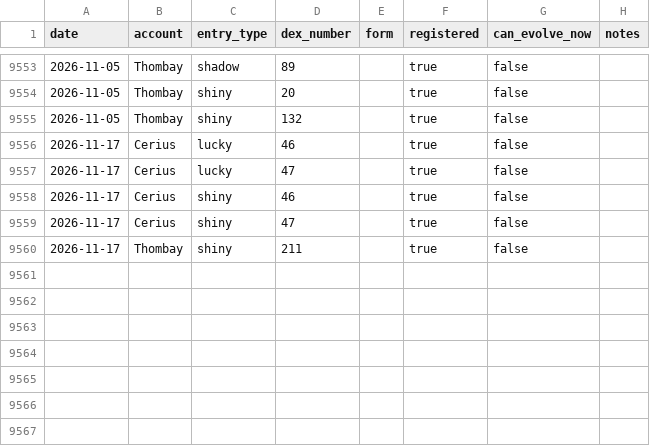
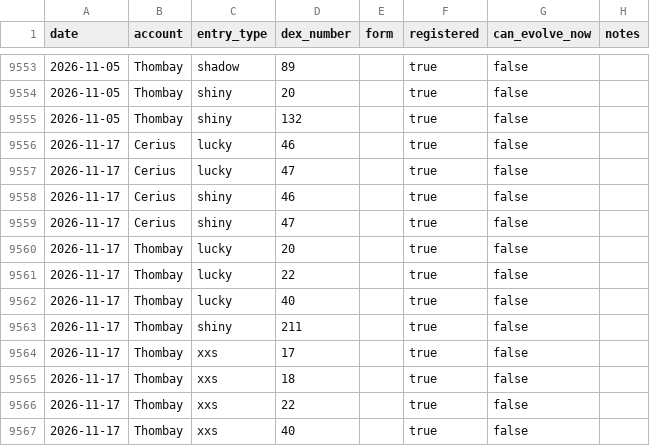
Before and after one commit to Thombay/PoGo_XP, a CSV file: inputs/data/pokedex_species_entries.csv, drawn as a sheet; only a part is shown, gaps mark what is left out.

Commit message:
new Data

```diff
--- a/inputs/data/pokedex_species_entries.csv
+++ b/inputs/data/pokedex_species_entries.csv
@@ -9559,2 +9559,9 @@
 2026-11-17,Cerius,shiny,47,,true,false,
+2026-11-17,Thombay,lucky,20,,true,false,
+2026-11-17,Thombay,lucky,22,,true,false,
+2026-11-17,Thombay,lucky,40,,true,false,
 2026-11-17,Thombay,shiny,211,,true,false,
+2026-11-17,Thombay,xxs,17,,true,false,
+2026-11-17,Thombay,xxs,18,,true,false,
+2026-11-17,Thombay,xxs,22,,true,false,
+2026-11-17,Thombay,xxs,40,,true,false,
```
